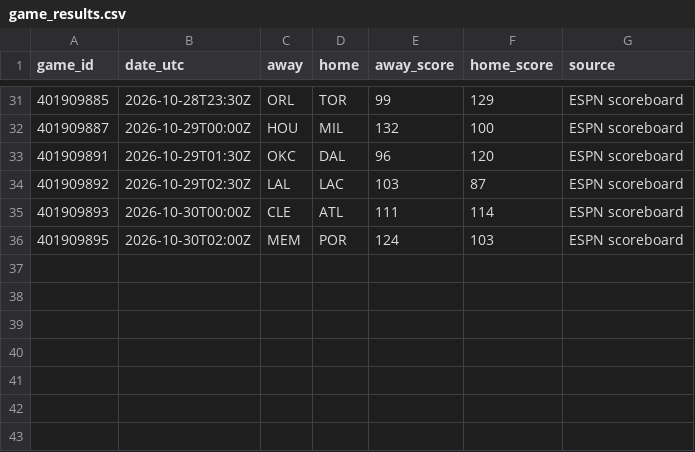
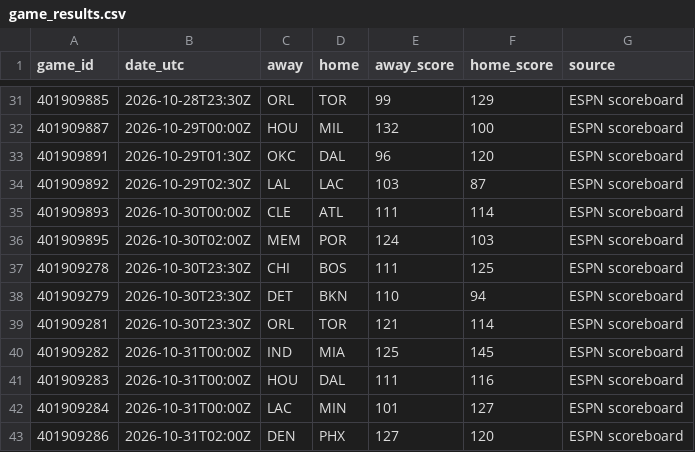
Before and after one commit to conny92-coder/Nba-edge, a CSV file: data/game_results.csv, drawn as a sheet; only a part is shown, gaps mark what is left out.

```diff
--- a/data/game_results.csv
+++ b/data/game_results.csv
@@ -36 +36,8 @@ game_id,date_utc,away,home,away_score,home_score,source
 401909895,2026-10-30T02:00Z,MEM,POR,124,103,ESPN scoreboard
+401909278,2026-10-30T23:30Z,CHI,BOS,111,125,ESPN scoreboard
+401909279,2026-10-30T23:30Z,DET,BKN,110,94,ESPN scoreboard
+401909281,2026-10-30T23:30Z,ORL,TOR,121,114,ESPN scoreboard
+401909282,2026-10-31T00:00Z,IND,MIA,125,145,ESPN scoreboard
+401909283,2026-10-31T00:00Z,HOU,DAL,111,116,ESPN scoreboard
+401909284,2026-10-31T00:00Z,LAC,MIN,101,127,ESPN scoreboard
+401909286,2026-10-31T02:00Z,DEN,PHX,127,120,ESPN scoreboard
```
Also changed, not shown: data/injuries.csv, data/live_projections.csv, 2 other files.
